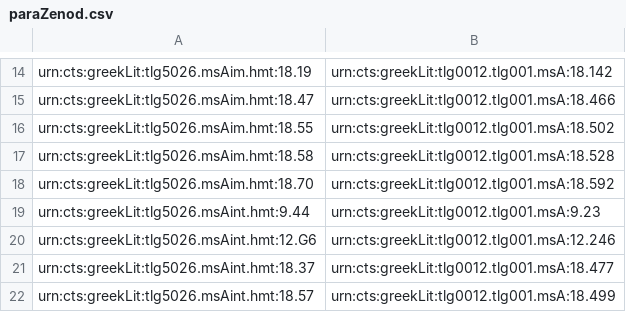
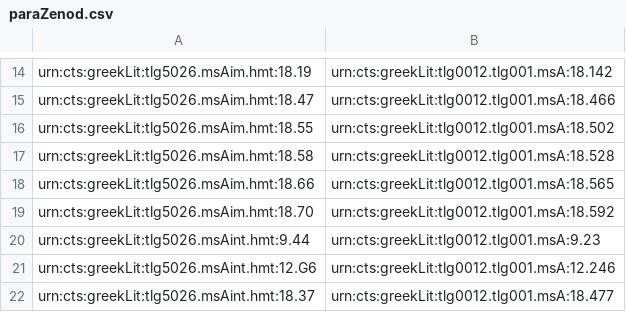
Before and after one commit to mwauke/seniorThesis, a CSV file: data/paraZenod.csv, drawn as a sheet; only a part is shown, gaps mark what is left out; the shorter side is filled out with more unchanged rows.

Commit message:
Update paraZenod.csv

```diff
--- a/data/paraZenod.csv
+++ b/data/paraZenod.csv
@@ -17,2 +17,3 @@ urn:cts:greekLit:tlg5026.msAim.hmt:18.55, urn:cts:greekLit:tlg0012.tlg001.msA:18
 urn:cts:greekLit:tlg5026.msAim.hmt:18.58, urn:cts:greekLit:tlg0012.tlg001.msA:18.528
+urn:cts:greekLit:tlg5026.msAim.hmt:18.66, urn:cts:greekLit:tlg0012.tlg001.msA:18.565
 urn:cts:greekLit:tlg5026.msAim.hmt:18.70, urn:cts:greekLit:tlg0012.tlg001.msA:18.592
```
